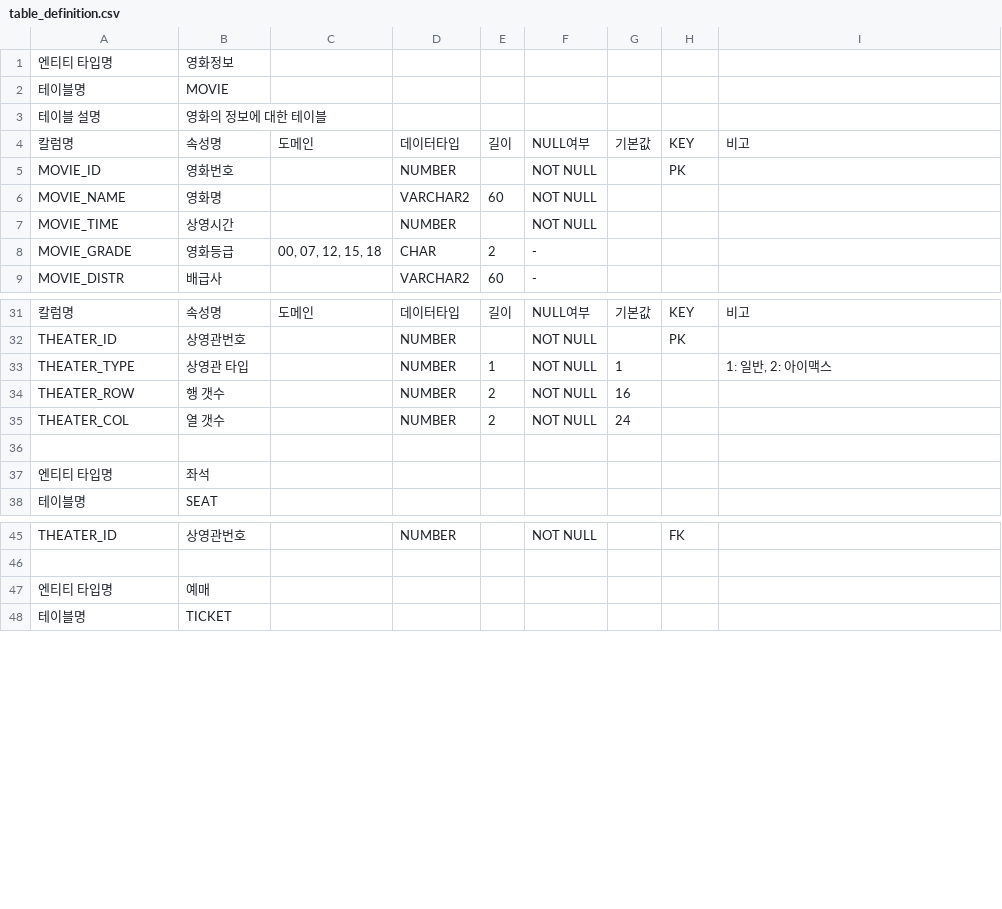
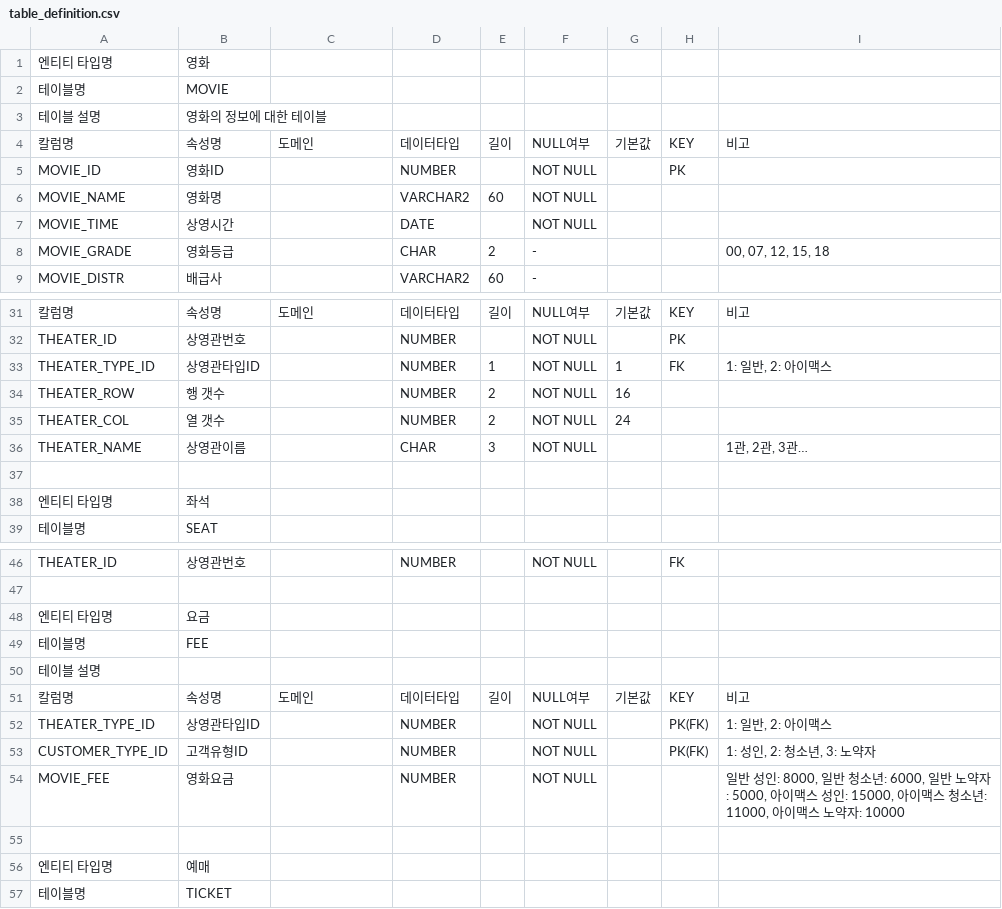
Before and after one commit to syd03098/21spring-admin-page, a CSV file: docs/table_definition.csv, drawn as a sheet; only a part is shown, gaps mark what is left out; the diff covers the shown part only; the diff names each change by its address in the sheet, - before the commit and + after, or states it on an @@ line.

```diff
--- a/docs/table_definition.csv
+++ b/docs/table_definition.csv
-B1: 영화정보
+B1: 영화
-B5: 영화번호
+B5: 영화ID
-D7: NUMBER
+D7: DATE
-C8: 00, 07, 12, 15, 18
+C8: (empty)
-I8: (empty)
+I8: 00, 07, 12, 15, 18
-A33: THEATER_TYPE
+A33: THEATER_TYPE_ID
-B33: 상영관 타입
+B33: 상영관타입ID
-H33: (empty)
+H33: FK
+row 36: THEATER_NAME | 상영관이름 |  | CHAR | 3 | NOT NULL |  |  | 1관, 2관, 3관…
+row 48: 엔티티 타입명 | 요금
+row 49: 테이블명 | FEE
+row 50: 테이블 설명
+row 51: 칼럼명 | 속성명 | 도메인 | 데이터타입 | 길이 | NULL여부 | 기본값 | KEY | 비고
+row 52: THEATER_TYPE_ID | 상영관타입ID |  | NUMBER |  | NOT NULL |  | PK(FK) | 1: 일반, 2: 아이맥스
+row 53: CUSTOMER_TYPE_ID | 고객유형ID |  | NUMBER |  | NOT NULL |  | PK(FK) | 1: 성인, 2: 청소년, 3: 노약자
+row 54: MOVIE_FEE | 영화요금 |  | NUMBER |  | NOT NULL |  |  | 일반 성인: 8000, 일반 청소년: 6000, 일반 노약자: 5000, 아이맥스 성인: 15000, 아이맥스 청소년: 11000, 아이맥스 노약자: 10000
+row 55: (empty)
```
Also changed, not shown: 15 added rows and 2 edited cells elsewhere in this file, docs/word_definition.csv, 4 other files.
